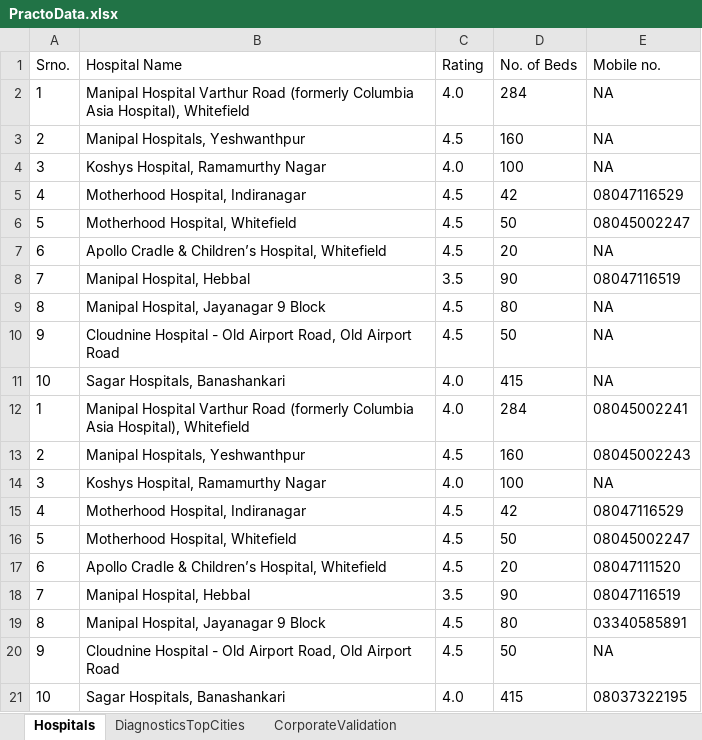
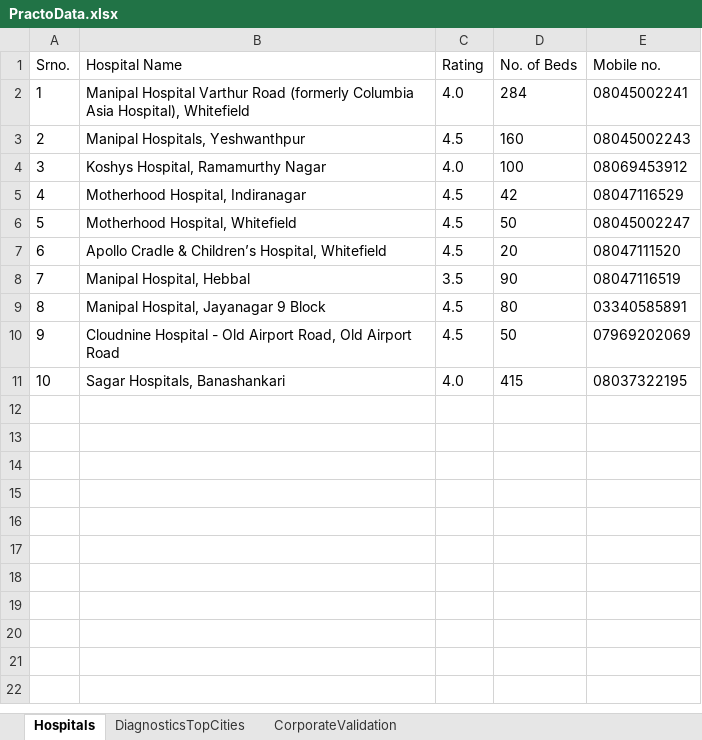
Before and after one commit to shrayrgupta/Finding-Hospital-Automation, an Excel workbook: output/PractoData.xlsx, sheet Hospitals, drawn as a sheet; values as stored, in another font and other column widths than the file's, no borders; removed rows and columns are numbered as before the commit, all else as after; the diff names each change by its address in the sheet, - before the commit and + after, or states it on an @@ line.

```diff
--- a/output/PractoData.xlsx (sheet Hospitals)
+++ b/output/PractoData.xlsx (sheet Hospitals)
-row 2: 1 | Manipal Hospital Varthur Road (formerly Columbia Asia Hospital), Whitefield | 4.0 | 284 | NA
-row 3: 2 | Manipal Hospitals, Yeshwanthpur | 4.5 | 160 | NA
-row 4: 3 | Koshys Hospital, Ramamurthy Nagar | 4.0 | 100 | NA
-row 5: 4 | Motherhood Hospital, Indiranagar | 4.5 | 42 | 08047116529
-row 6: 5 | Motherhood Hospital, Whitefield | 4.5 | 50 | 08045002247
-row 7: 6 | Apollo Cradle & Children’s Hospital, Whitefield | 4.5 | 20 | NA
-row 8: 7 | Manipal Hospital, Hebbal | 3.5 | 90 | 08047116519
-row 9: 8 | Manipal Hospital, Jayanagar 9 Block | 4.5 | 80 | NA
-row 10: 9 | Cloudnine Hospital - Old Airport Road, Old Airport Road | 4.5 | 50 | NA
-row 11: 10 | Sagar Hospitals, Banashankari | 4.0 | 415 | NA
-E4 (Mobile no.): NA
+E4 (Mobile no.): 08069453912
-E10 (Mobile no.): NA
+E10 (Mobile no.): 07969202069
```
Also changed, not shown: sheet DiagnosticsTopCities, sheet CorporateValidation, 29 other files.
